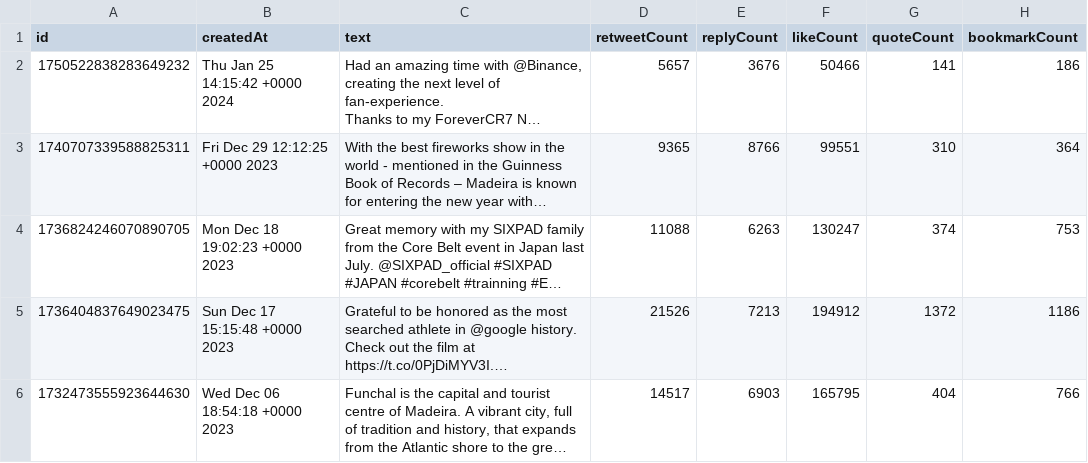
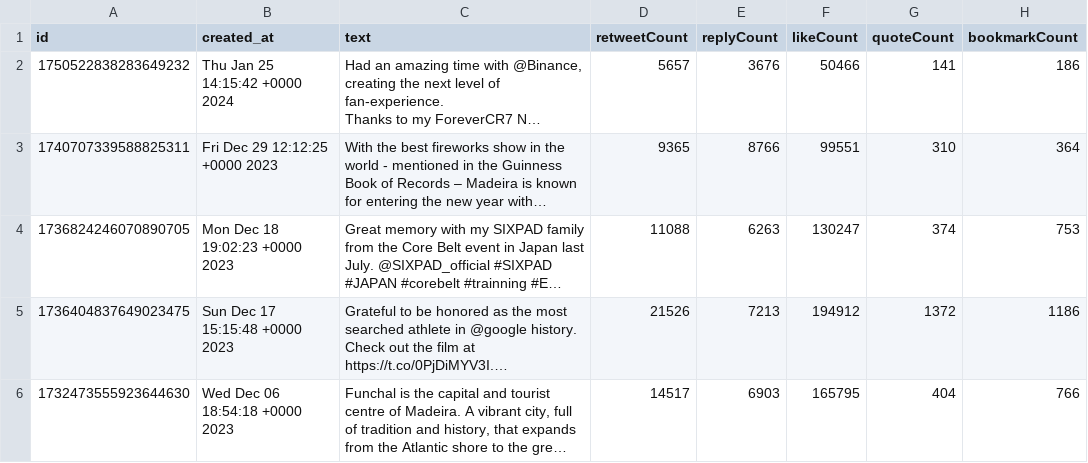
Before and after one commit to Wee-Chuan/FYP-Trial-1, a CSV file: DATASET/cr_tweets.csv, drawn as a sheet; only a part is shown; long unchanged cells end in …; the diff names each change by its address in the sheet, - before the commit and + after, or states it on an @@ line.

Commit message:
Update cr_tweets.csv

```diff
--- a/DATASET/cr_tweets.csv
+++ b/DATASET/cr_tweets.csv
-B1: createdAt
+B1: created_at
```
